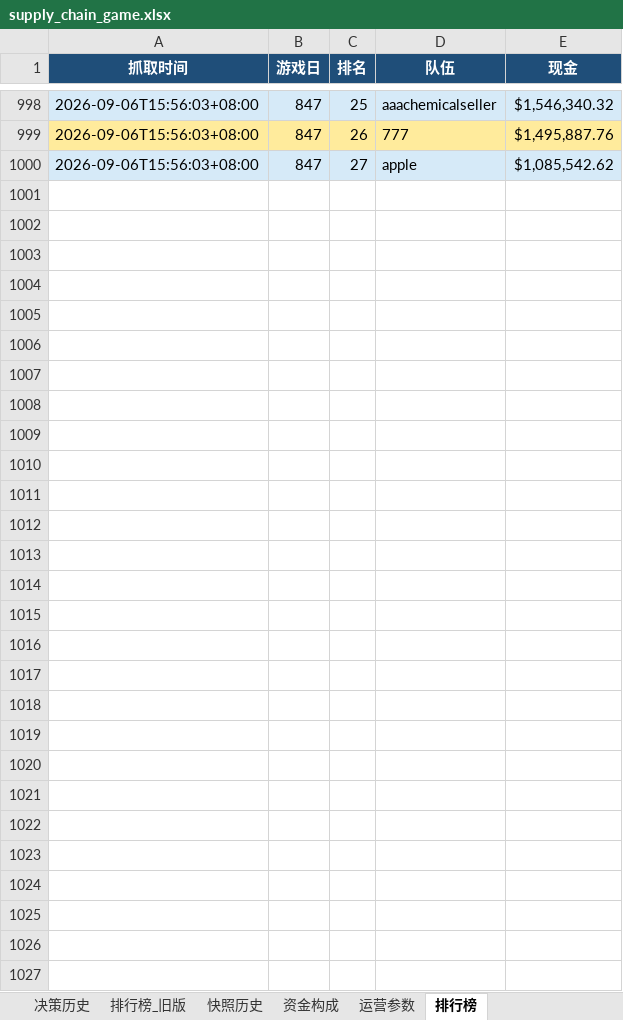
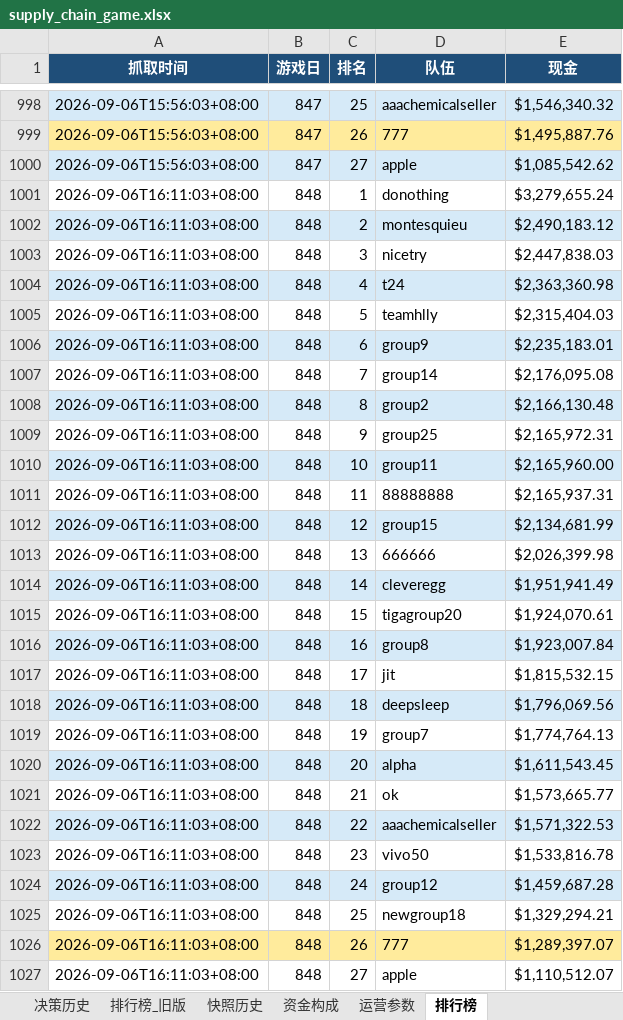
Before and after one commit to Vikotevili/sc-game-tracker, an Excel workbook: data/supply_chain_game.xlsx, sheet 排行榜, drawn as a sheet; only a part is shown, gaps mark what is left out; values as stored, in another font and other column widths than the file's, no borders; the diff names each change by its address in the sheet, - before the commit and + after, or states it on an @@ line.

Commit message:
Update game data: day 848, cash 1289397.07, 3-day period 283

```diff
--- a/data/supply_chain_game.xlsx (sheet 排行榜)
+++ b/data/supply_chain_game.xlsx (sheet 排行榜)
+row 1001: 2026-09-06T16:11:03+08:00 | 848 | 1 | donothing | $3,279,655.24
+row 1002: 2026-09-06T16:11:03+08:00 | 848 | 2 | montesquieu | $2,490,183.12
+row 1003: 2026-09-06T16:11:03+08:00 | 848 | 3 | nicetry | $2,447,838.03
+row 1004: 2026-09-06T16:11:03+08:00 | 848 | 4 | t24 | $2,363,360.98
+row 1005: 2026-09-06T16:11:03+08:00 | 848 | 5 | teamhlly | $2,315,404.03
+row 1006: 2026-09-06T16:11:03+08:00 | 848 | 6 | group9 | $2,235,183.01
+row 1007: 2026-09-06T16:11:03+08:00 | 848 | 7 | group14 | $2,176,095.08
+row 1008: 2026-09-06T16:11:03+08:00 | 848 | 8 | group2 | $2,166,130.48
+row 1009: 2026-09-06T16:11:03+08:00 | 848 | 9 | group25 | $2,165,972.31
+row 1010: 2026-09-06T16:11:03+08:00 | 848 | 10 | group11 | $2,165,960.00
+row 1011: 2026-09-06T16:11:03+08:00 | 848 | 11 | 88888888 | $2,165,937.31
+row 1012: 2026-09-06T16:11:03+08:00 | 848 | 12 | group15 | $2,134,681.99
+row 1013: 2026-09-06T16:11:03+08:00 | 848 | 13 | 666666 | $2,026,399.98
+row 1014: 2026-09-06T16:11:03+08:00 | 848 | 14 | cleveregg | $1,951,941.49
+row 1015: 2026-09-06T16:11:03+08:00 | 848 | 15 | tigagroup20 | $1,924,070.61
+row 1016: 2026-09-06T16:11:03+08:00 | 848 | 16 | group8 | $1,923,007.84
+row 1017: 2026-09-06T16:11:03+08:00 | 848 | 17 | jit | $1,815,532.15
+row 1018: 2026-09-06T16:11:03+08:00 | 848 | 18 | deepsleep | $1,796,069.56
+row 1019: 2026-09-06T16:11:03+08:00 | 848 | 19 | group7 | $1,774,764.13
+row 1020: 2026-09-06T16:11:03+08:00 | 848 | 20 | alpha | $1,611,543.45
+row 1021: 2026-09-06T16:11:03+08:00 | 848 | 21 | ok | $1,573,665.77
+row 1022: 2026-09-06T16:11:03+08:00 | 848 | 22 | aaachemicalseller | $1,571,322.53
+row 1023: 2026-09-06T16:11:03+08:00 | 848 | 23 | vivo50 | $1,533,816.78
+row 1024: 2026-09-06T16:11:03+08:00 | 848 | 24 | group12 | $1,459,687.28
+row 1025: 2026-09-06T16:11:03+08:00 | 848 | 25 | newgroup18 | $1,329,294.21
+row 1026: 2026-09-06T16:11:03+08:00 | 848 | 26 | 777 | $1,289,397.07
+row 1027: 2026-09-06T16:11:03+08:00 | 848 | 27 | apple | $1,110,512.07
```
Also changed, not shown: sheet 资金构成, sheet 快照历史, sheet 每日数据, sheet 概览, sheet 决策历史, sheet 三日周期.
